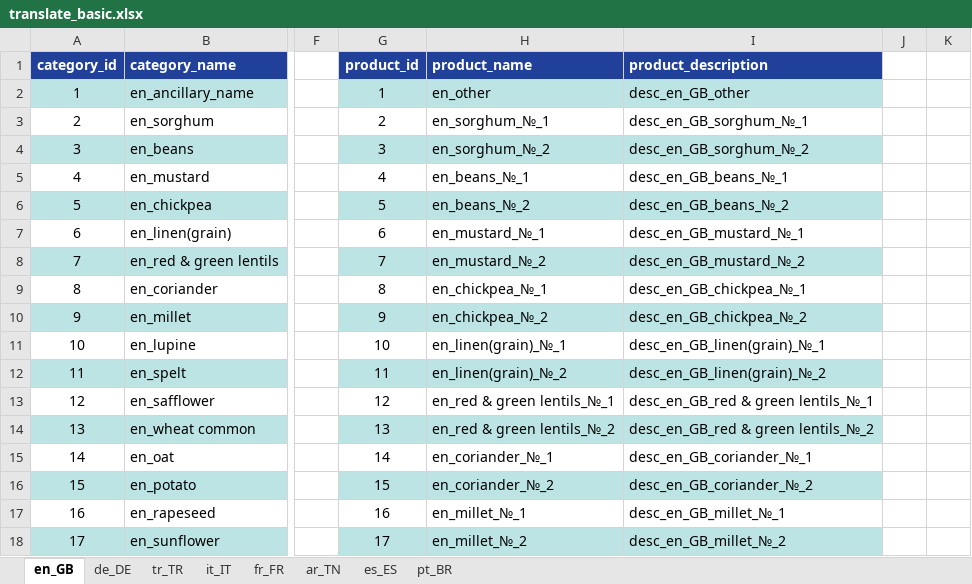
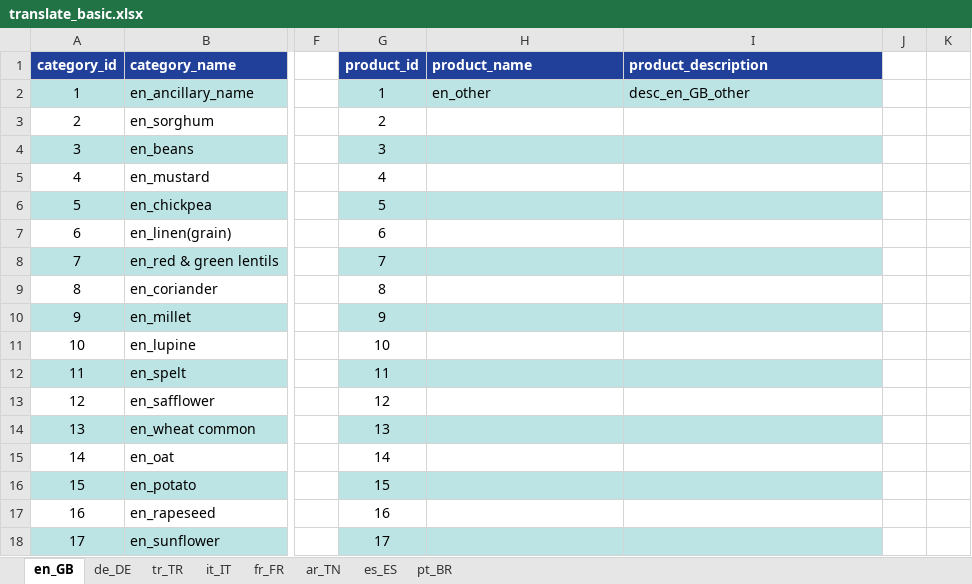
Before and after one commit to alaster1985/agromax, an Excel workbook: public/translate_basic.xlsx, sheet en_GB, drawn as a sheet; only a part is shown, gaps mark what is left out; values as stored, in another font and other column widths than the file's, no borders; the diff covers the shown part only; the diff names each change by its address in the sheet, - before the commit and + after, or states it on an @@ line.

```diff
--- a/public/translate_basic.xlsx (sheet en_GB)
+++ b/public/translate_basic.xlsx (sheet en_GB)
-H3 (product_name): en_sorghum_№_1
+H3 (product_name): (empty)
-I3 (product_description): desc_en_GB_sorghum_№_1
+I3 (product_description): (empty)
-H4 (product_name): en_sorghum_№_2
+H4 (product_name): (empty)
-I4 (product_description): desc_en_GB_sorghum_№_2
+I4 (product_description): (empty)
-H5 (product_name): en_beans_№_1
+H5 (product_name): (empty)
-I5 (product_description): desc_en_GB_beans_№_1
+I5 (product_description): (empty)
-H6 (product_name): en_beans_№_2
+H6 (product_name): (empty)
-I6 (product_description): desc_en_GB_beans_№_2
+I6 (product_description): (empty)
-H7 (product_name): en_mustard_№_1
+H7 (product_name): (empty)
-I7 (product_description): desc_en_GB_mustard_№_1
+I7 (product_description): (empty)
-H8 (product_name): en_mustard_№_2
+H8 (product_name): (empty)
-I8 (product_description): desc_en_GB_mustard_№_2
+I8 (product_description): (empty)
-H9 (product_name): en_chickpea_№_1
+H9 (product_name): (empty)
-I9 (product_description): desc_en_GB_chickpea_№_1
+I9 (product_description): (empty)
-H10 (product_name): en_chickpea_№_2
+H10 (product_name): (empty)
-I10 (product_description): desc_en_GB_chickpea_№_2
+I10 (product_description): (empty)
-H11 (product_name): en_linen(grain)_№_1
+H11 (product_name): (empty)
-I11 (product_description): desc_en_GB_linen(grain)_№_1
+I11 (product_description): (empty)
-H12 (product_name): en_linen(grain)_№_2
+H12 (product_name): (empty)
-I12 (product_description): desc_en_GB_linen(grain)_№_2
+I12 (product_description): (empty)
-H13 (product_name): en_red & green lentils_№_1
+H13 (product_name): (empty)
-I13 (product_description): desc_en_GB_red & green lentils_№_1
+I13 (product_description): (empty)
-H14 (product_name): en_red & green lentils_№_2
+H14 (product_name): (empty)
-I14 (product_description): desc_en_GB_red & green lentils_№_2
+I14 (product_description): (empty)
-H15 (product_name): en_coriander_№_1
+H15 (product_name): (empty)
-I15 (product_description): desc_en_GB_coriander_№_1
+I15 (product_description): (empty)
-H16 (product_name): en_coriander_№_2
+H16 (product_name): (empty)
-I16 (product_description): desc_en_GB_coriander_№_2
+I16 (product_description): (empty)
-H17 (product_name): en_millet_№_1
+H17 (product_name): (empty)
-I17 (product_description): desc_en_GB_millet_№_1
+I17 (product_description): (empty)
-H18 (product_name): en_millet_№_2
+H18 (product_name): (empty)
-I18 (product_description): desc_en_GB_millet_№_2
+I18 (product_description): (empty)
```
Also changed, not shown: 12 added rows, 12 removed rows and 20 edited cells elsewhere in this sheet, sheet it_IT, sheet ar_TN, sheet de_DE, sheet tr_TR, sheet fr_FR, sheet es_ES, 1 more sheet, public/translation/translate.xlsx, 28 other files.
